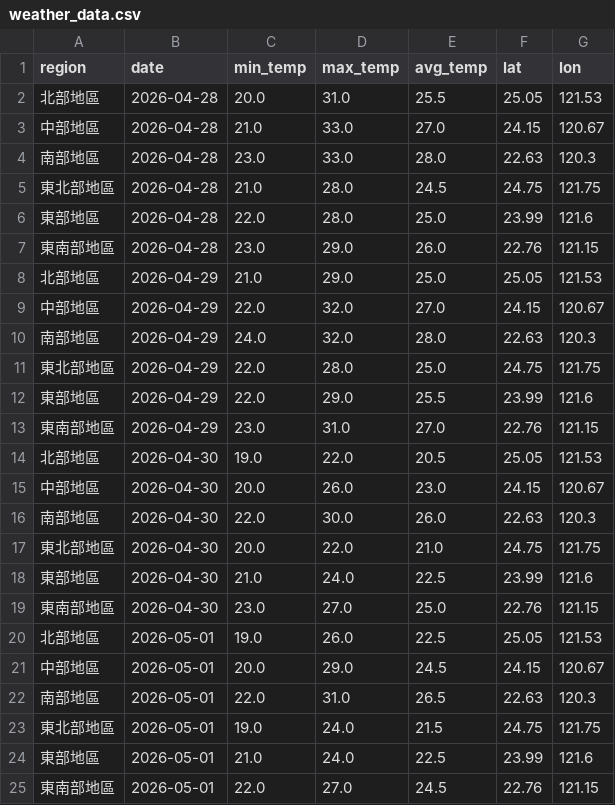
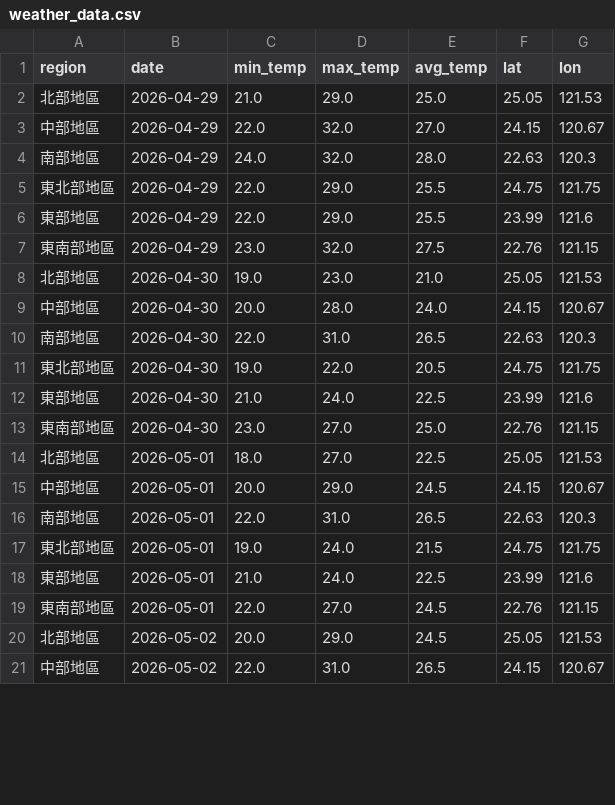
Before and after one commit to coke5151/iot2026-weather-hw2, a CSV file: weather_data.csv, drawn as a sheet; only a part is shown; the shorter side is filled out with more unchanged rows; the diff covers the shown part only.

```diff
--- a/weather_data.csv
+++ b/weather_data.csv
@@ -1,8 +1,2 @@
 region,date,min_temp,max_temp,avg_temp,lat,lon
-北部地區,2026-04-28,20.0,31.0,25.5,25.05,121.53
-中部地區,2026-04-28,21.0,33.0,27.0,24.15,120.67
-南部地區,2026-04-28,23.0,33.0,28.0,22.63,120.3
-東北部地區,2026-04-28,21.0,28.0,24.5,24.75,121.75
-東部地區,2026-04-28,22.0,28.0,25.0,23.99,121.6
-東南部地區,2026-04-28,23.0,29.0,26.0,22.76,121.15
 北部地區,2026-04-29,21.0,29.0,25.0,25.05,121.53
@@ -10,12 +4,12 @@
 南部地區,2026-04-29,24.0,32.0,28.0,22.63,120.3
-東北部地區,2026-04-29,22.0,28.0,25.0,24.75,121.75
+東北部地區,2026-04-29,22.0,29.0,25.5,24.75,121.75
 東部地區,2026-04-29,22.0,29.0,25.5,23.99,121.6
-東南部地區,2026-04-29,23.0,31.0,27.0,22.76,121.15
-北部地區,2026-04-30,19.0,22.0,20.5,25.05,121.53
-中部地區,2026-04-30,20.0,26.0,23.0,24.15,120.67
-南部地區,2026-04-30,22.0,30.0,26.0,22.63,120.3
-東北部地區,2026-04-30,20.0,22.0,21.0,24.75,121.75
+東南部地區,2026-04-29,23.0,32.0,27.5,22.76,121.15
+北部地區,2026-04-30,19.0,23.0,21.0,25.05,121.53
+中部地區,2026-04-30,20.0,28.0,24.0,24.15,120.67
+南部地區,2026-04-30,22.0,31.0,26.5,22.63,120.3
+東北部地區,2026-04-30,19.0,22.0,20.5,24.75,121.75
 東部地區,2026-04-30,21.0,24.0,22.5,23.99,121.6
 東南部地區,2026-04-30,23.0,27.0,25.0,22.76,121.15
-北部地區,2026-05-01,19.0,26.0,22.5,25.05,121.53
+北部地區,2026-05-01,18.0,27.0,22.5,25.05,121.53
 中部地區,2026-05-01,20.0,29.0,24.5,24.15,120.67
```
Also changed, not shown: 6 added rows and 16 edited cells elsewhere in this file, 1 other file.
